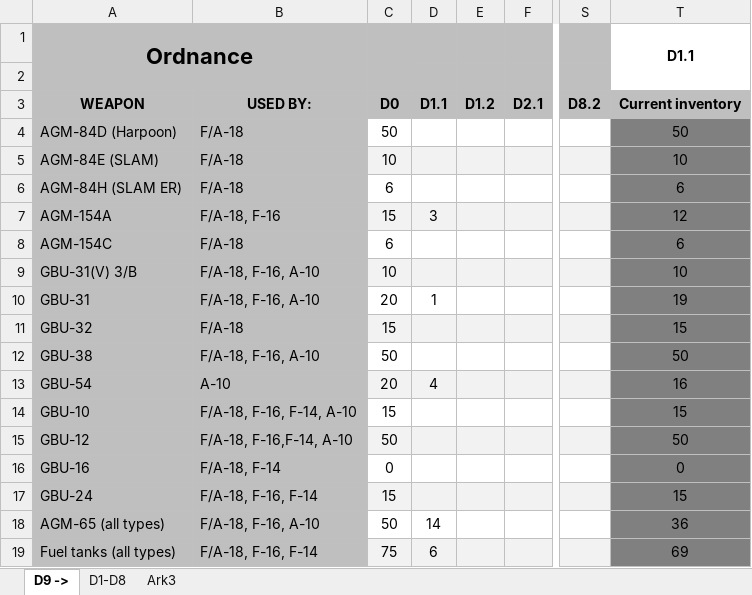
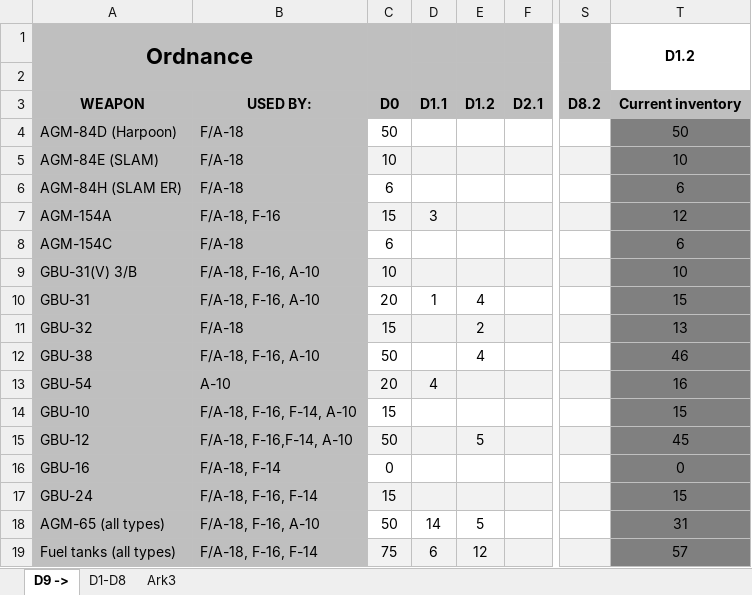
Before and after one commit to 132nd-vWing/OPAC-Brief, an Excel workbook: MISSION INFORMATION/OPAC Ordnance.xlsx, sheet D9 ->, drawn as a sheet; only a part is shown, gaps mark what is left out; values as stored, in another font and other column widths than the file's, no borders; charts and pictures not drawn; the diff names each change by its address in the sheet, - before the commit and + after, or states it on an @@ line.

```diff
--- a/MISSION INFORMATION/OPAC Ordnance.xlsx (sheet D9 ->)
+++ b/MISSION INFORMATION/OPAC Ordnance.xlsx (sheet D9 ->)
-T1: D1.1
+T1: D1.2
-E10: (empty)
+E10: 4
-T10 (D1.2): 19
+T10 (D1.2): 15
-E11: (empty)
+E11: 2
-T11 (D1.2): 15
+T11 (D1.2): 13
-E12: (empty)
+E12: 4
-T12 (D1.2): 50
+T12 (D1.2): 46
-E15: (empty)
+E15: 5
-T15 (D1.2): 50
+T15 (D1.2): 45
-E18: (empty)
+E18: 5
-T18 (D1.2): 36
+T18 (D1.2): 31
-E19: (empty)
+E19: 12
-T19 (D1.2): 69
+T19 (D1.2): 57
```
Also changed, not shown: MISSION INFORMATION/AUTHENTICATION TABLE.xlsx, 12 other files.
